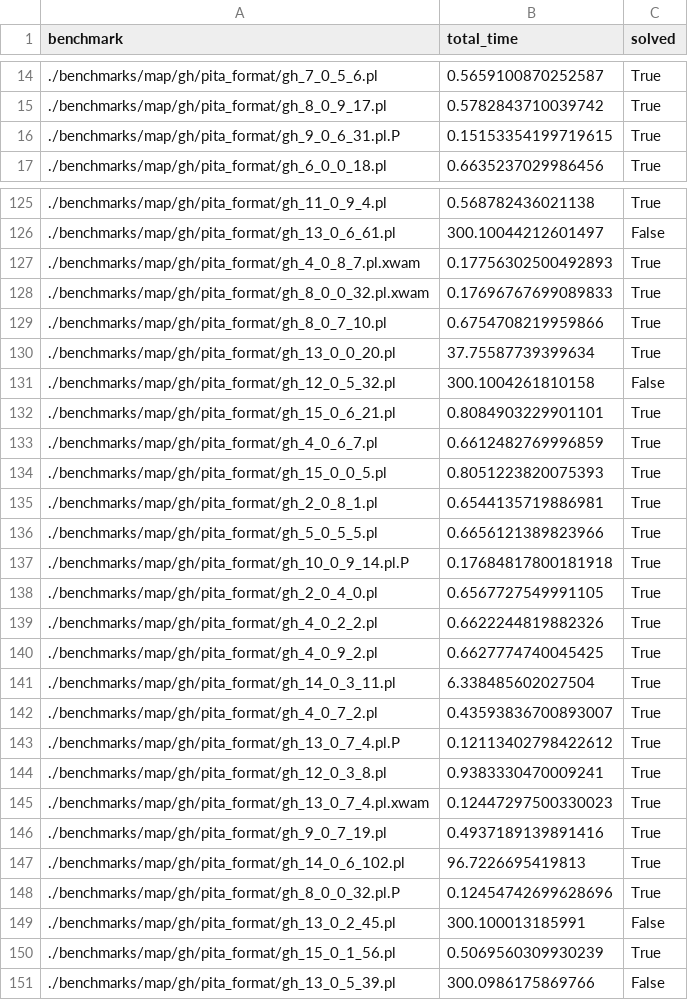
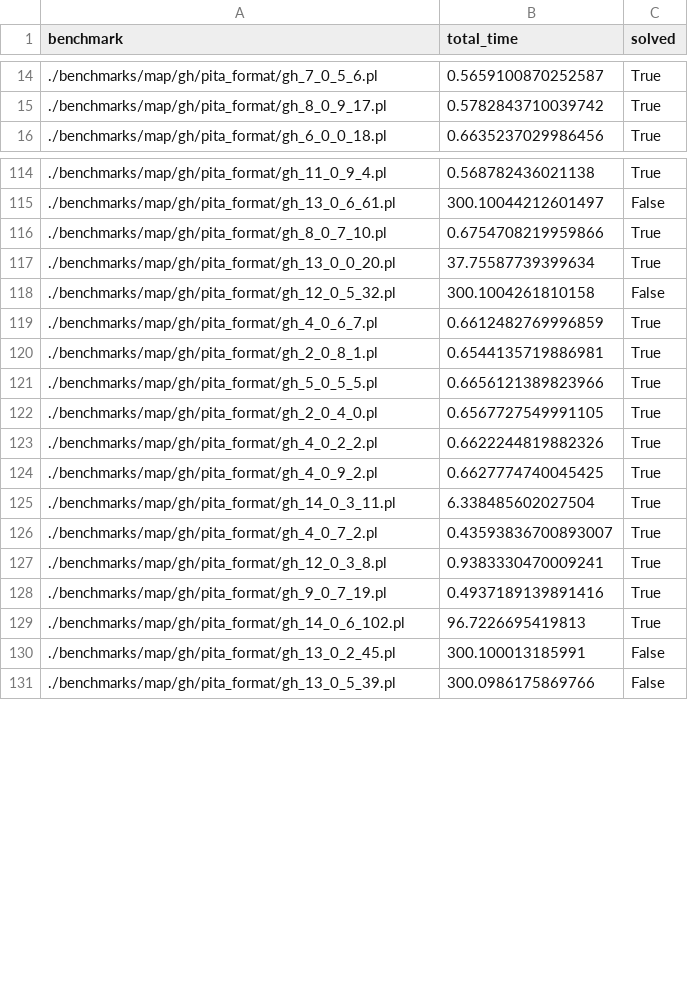
Before and after one commit to raki123/CC, a CSV file: results/map/pita/results.csv, drawn as a sheet; only a part is shown, gaps mark what is left out; the diff covers the shown part only.

Commit message:
Corrected pita results for errors.

```diff
--- a/results/map/pita/results.csv
+++ b/results/map/pita/results.csv
@@ -15,3 +15,2 @@ benchmark,total_time,solved
 ./benchmarks/map/gh/pita_format/gh_8_0_9_17.pl,0.5782843710039742,True
-./benchmarks/map/gh/pita_format/gh_9_0_6_31.pl.P,0.15153354199719615,True
 ./benchmarks/map/gh/pita_format/gh_6_0_0_18.pl,0.6635237029986456,True
@@ -126,4 +115,2 @@ benchmark,total_time,solved
 ./benchmarks/map/gh/pita_format/gh_13_0_6_61.pl,300.10044212601497,False
-./benchmarks/map/gh/pita_format/gh_4_0_8_7.pl.xwam,0.17756302500492893,True
-./benchmarks/map/gh/pita_format/gh_8_0_0_32.pl.xwam,0.17696767699089833,True
 ./benchmarks/map/gh/pita_format/gh_8_0_7_10.pl,0.6754708219959866,True
@@ -131,8 +118,5 @@ benchmark,total_time,solved
 ./benchmarks/map/gh/pita_format/gh_12_0_5_32.pl,300.1004261810158,False
-./benchmarks/map/gh/pita_format/gh_15_0_6_21.pl,0.8084903229901101,True
 ./benchmarks/map/gh/pita_format/gh_4_0_6_7.pl,0.6612482769996859,True
-./benchmarks/map/gh/pita_format/gh_15_0_0_5.pl,0.8051223820075393,True
 ./benchmarks/map/gh/pita_format/gh_2_0_8_1.pl,0.6544135719886981,True
 ./benchmarks/map/gh/pita_format/gh_5_0_5_5.pl,0.6656121389823966,True
-./benchmarks/map/gh/pita_format/gh_10_0_9_14.pl.P,0.17684817800181918,True
 ./benchmarks/map/gh/pita_format/gh_2_0_4_0.pl,0.6567727549991105,True
@@ -142,10 +126,6 @@ benchmark,total_time,solved
 ./benchmarks/map/gh/pita_format/gh_4_0_7_2.pl,0.43593836700893007,True
-./benchmarks/map/gh/pita_format/gh_13_0_7_4.pl.P,0.12113402798422612,True
 ./benchmarks/map/gh/pita_format/gh_12_0_3_8.pl,0.9383330470009241,True
-./benchmarks/map/gh/pita_format/gh_13_0_7_4.pl.xwam,0.12447297500330023,True
 ./benchmarks/map/gh/pita_format/gh_9_0_7_19.pl,0.4937189139891416,True
 ./benchmarks/map/gh/pita_format/gh_14_0_6_102.pl,96.7226695419813,True
-./benchmarks/map/gh/pita_format/gh_8_0_0_32.pl.P,0.12454742699628696,True
 ./benchmarks/map/gh/pita_format/gh_13_0_2_45.pl,300.100013185991,False
-./benchmarks/map/gh/pita_format/gh_15_0_1_56.pl,0.5069560309930239,True
 ./benchmarks/map/gh/pita_format/gh_13_0_5_39.pl,300.0986175869766,False
```
Also changed, not shown: 12 removed rows and 6 edited cells elsewhere in this file.
